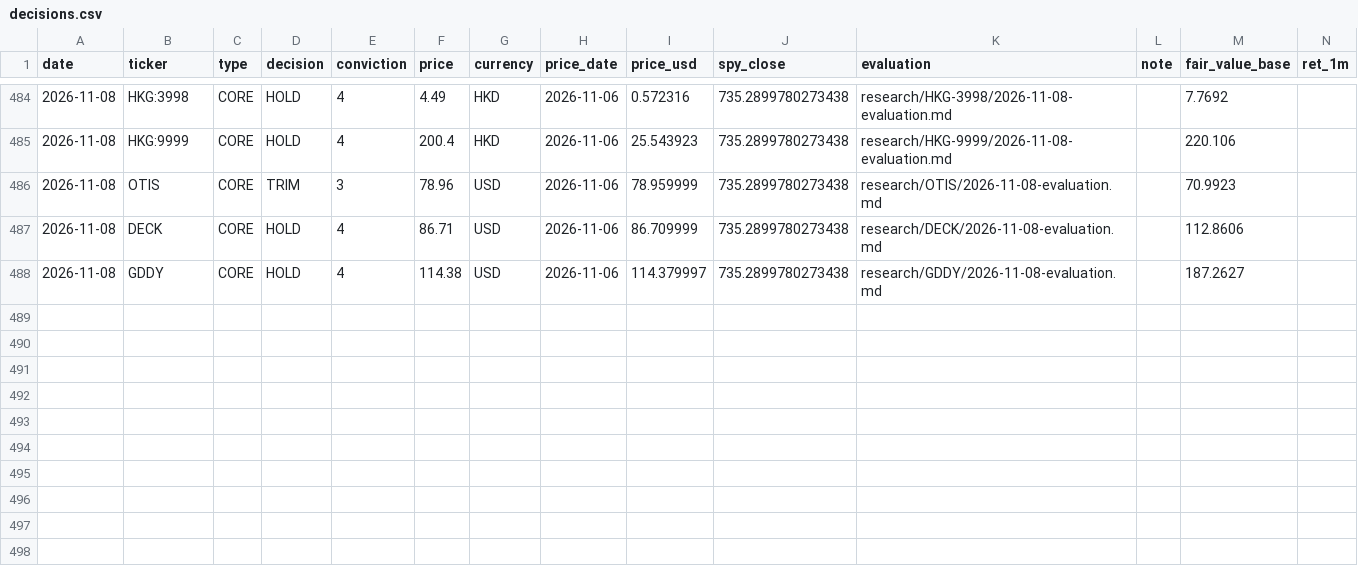
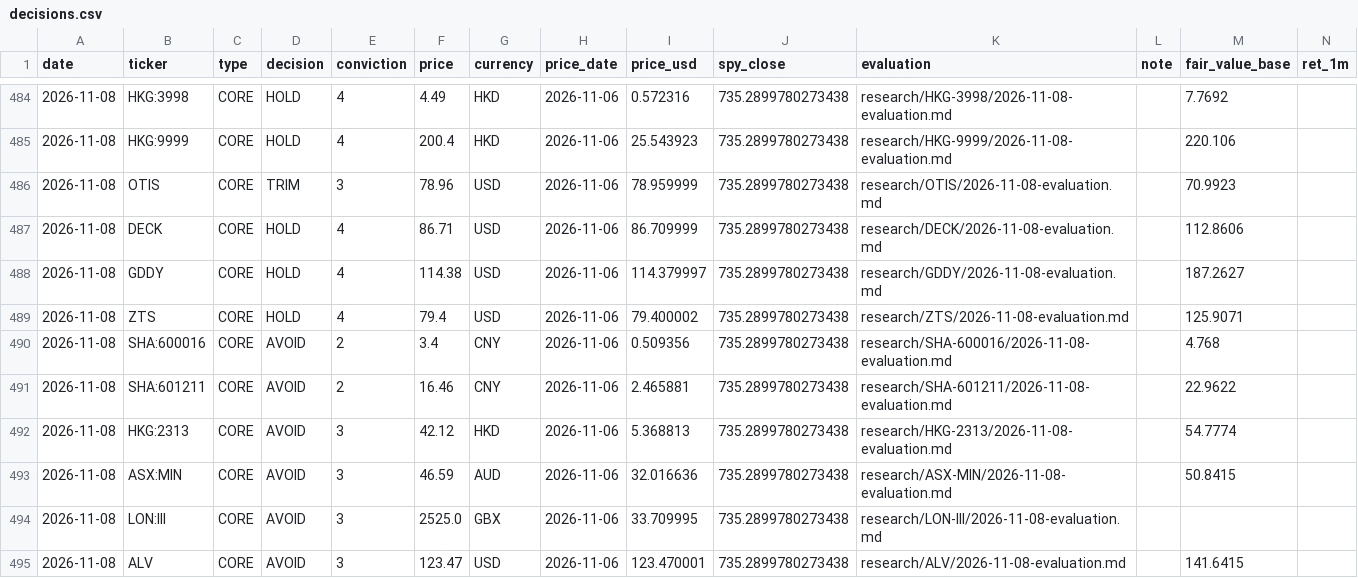
Before and after one commit to oskarajaspinall-cell/paper-portfolio, a CSV file: portfolio/decisions.csv, drawn as a sheet; only a part is shown, gaps mark what is left out; rows hold the shown columns only; the diff names each change by its address in the sheet, - before the commit and + after, or states it on an @@ line.

```diff
--- a/portfolio/decisions.csv
+++ b/portfolio/decisions.csv
+row 489: 2026-11-08 | ZTS | CORE | HOLD | 4 | 79.4 | USD | 2026-11-06 | 79.400002 | 735.2899780273438 | research/ZTS/2026-11-08-evaluation.md |  | 125.9071
+row 490: 2026-11-08 | SHA:600016 | CORE | AVOID | 2 | 3.4 | CNY | 2026-11-06 | 0.509356 | 735.2899780273438 | research/SHA-600016/2026-11-08-evaluation.md |  | 4.768
+row 491: 2026-11-08 | SHA:601211 | CORE | AVOID | 2 | 16.46 | CNY | 2026-11-06 | 2.465881 | 735.2899780273438 | research/SHA-601211/2026-11-08-evaluation.md |  | 22.9622
+row 492: 2026-11-08 | HKG:2313 | CORE | AVOID | 3 | 42.12 | HKD | 2026-11-06 | 5.368813 | 735.2899780273438 | research/HKG-2313/2026-11-08-evaluation.md |  | 54.7774
+row 493: 2026-11-08 | ASX:MIN | CORE | AVOID | 3 | 46.59 | AUD | 2026-11-06 | 32.016636 | 735.2899780273438 | research/ASX-MIN/2026-11-08-evaluation.md |  | 50.8415
+row 494: 2026-11-08 | LON:III | CORE | AVOID | 3 | 2525.0 | GBX | 2026-11-06 | 33.709995 | 735.2899780273438 | research/LON-III/2026-11-08-evaluation.md
+row 495: 2026-11-08 | ALV | CORE | AVOID | 3 | 123.47 | USD | 2026-11-06 | 123.470001 | 735.2899780273438 | research/ALV/2026-11-08-evaluation.md |  | 141.6415
```
Also changed, not shown: portfolio/entry_watch.csv, 44 other files.
